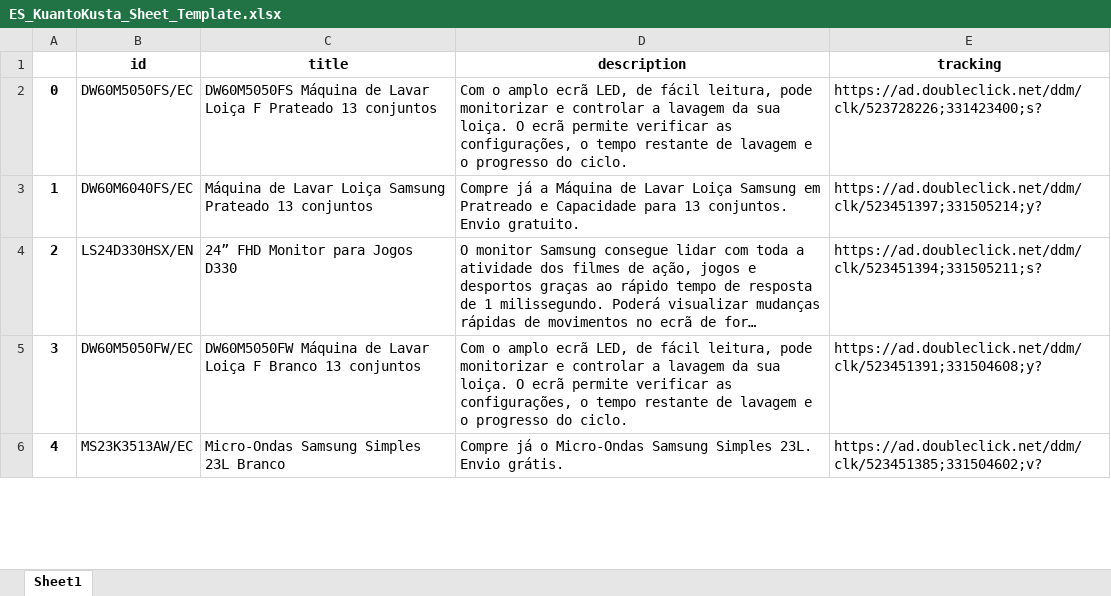
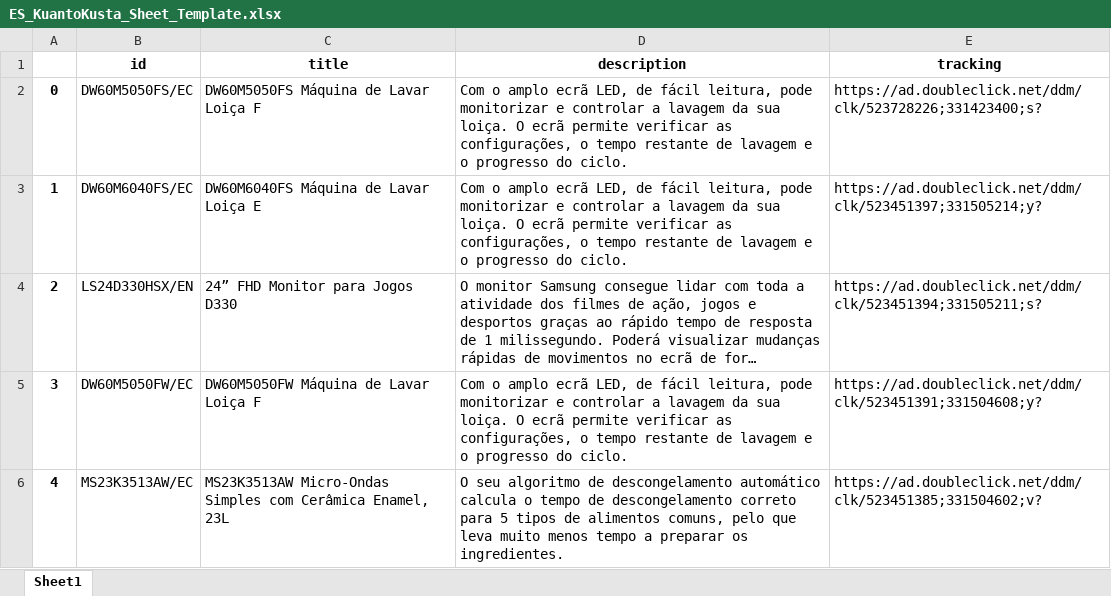
Before and after one commit to GloriaSilva/FEED-CHEIL-DIGITAL, an Excel workbook: uploads/KuantoKusta/ES_KuantoKusta_Sheet_Template.xlsx, sheet Sheet1, drawn as a sheet; only a part is shown; long unchanged cells end in …; values as stored, in another font and other column widths than the file's, no borders; the diff covers the shown part only; the diff names each change by its address in the sheet, - before the commit and + after, or states it on an @@ line.

```diff
--- a/uploads/KuantoKusta/ES_KuantoKusta_Sheet_Template.xlsx (sheet Sheet1)
+++ b/uploads/KuantoKusta/ES_KuantoKusta_Sheet_Template.xlsx (sheet Sheet1)
-C2 (title): …Loiça F Prateado 13 conjuntos
+C2 (title): …Loiça F
-C3 (title): Máquina de Lavar Loiça Samsung Prateado 13 conjuntos
+C3 (title): DW60M6040FS Máquina de Lavar Loiça E
-D3 (description): Compre já a Máquina de Lavar Loiça Samsung em Pratreado e Capacidade para 13 conjuntos. Envio gratuito.
+D3 (description): Com o amplo ecrã LED, de fácil leitura, pode monitorizar e controlar a lavagem da sua loiça. O ecrã permite verificar as configurações, o tempo restante de lavagem e o progresso do ciclo.
-C5 (title): …Loiça F Branco 13 conjuntos
+C5 (title): …Loiça F
-C6 (title): Micro-Ondas Samsung Simples 23L Branco
+C6 (title): MS23K3513AW Micro-Ondas Simples com Cerâmica Enamel, 23L
-D6 (description): Compre já o Micro-Ondas Samsung Simples 23L. Envio grátis.
+D6 (description): O seu algoritmo de descongelamento automático calcula o tempo de descongelamento correto para 5 tipos de alimentos comuns, pelo que leva muito menos tempo a preparar os ingredientes.
```
Also changed, not shown: 1607 edited cells elsewhere in this sheet, finalfeeds/division/AWINFeedDivision_Cheil.xlsx, finalfeeds/division/CriteoFeedDivision_Cheil.xlsx, 7 other files.
